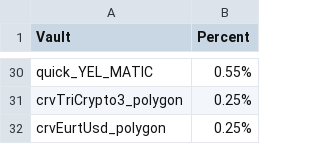
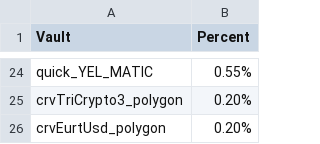
Before and after one commit to harvest-finance/harvest-api, a CSV file: workbench/emissions/_data/polygon.csv, drawn as a sheet; only a part is shown, gaps mark what is left out; addresses are those after the commit; the diff covers the shown part only; the diff names each change by its address in the sheet, - before the commit and + after, or states it on an @@ line.

```diff
--- a/workbench/emissions/_data/polygon.csv
+++ b/workbench/emissions/_data/polygon.csv
-B25:B26 (Percent): 0.25%
+B25:B26 (Percent): 0.20%
```
Also changed, not shown: 6 removed rows and 11 edited cells elsewhere in this file, workbench/emissions/_data/ethereum.csv.
